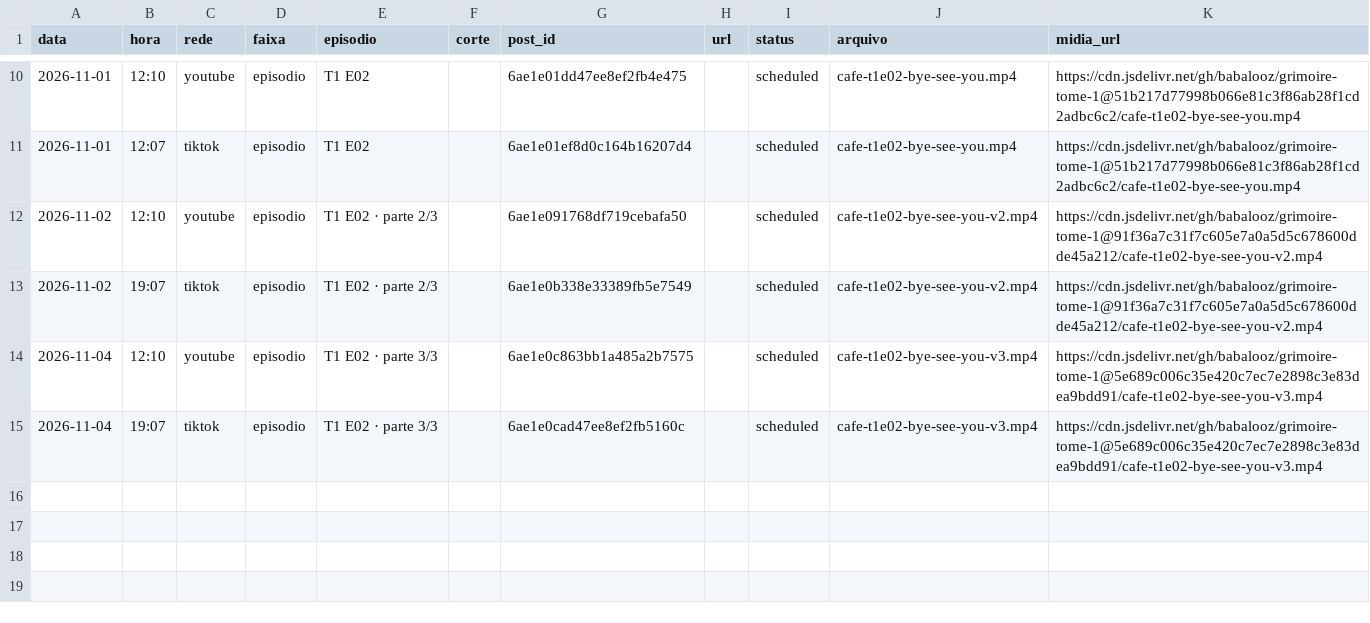
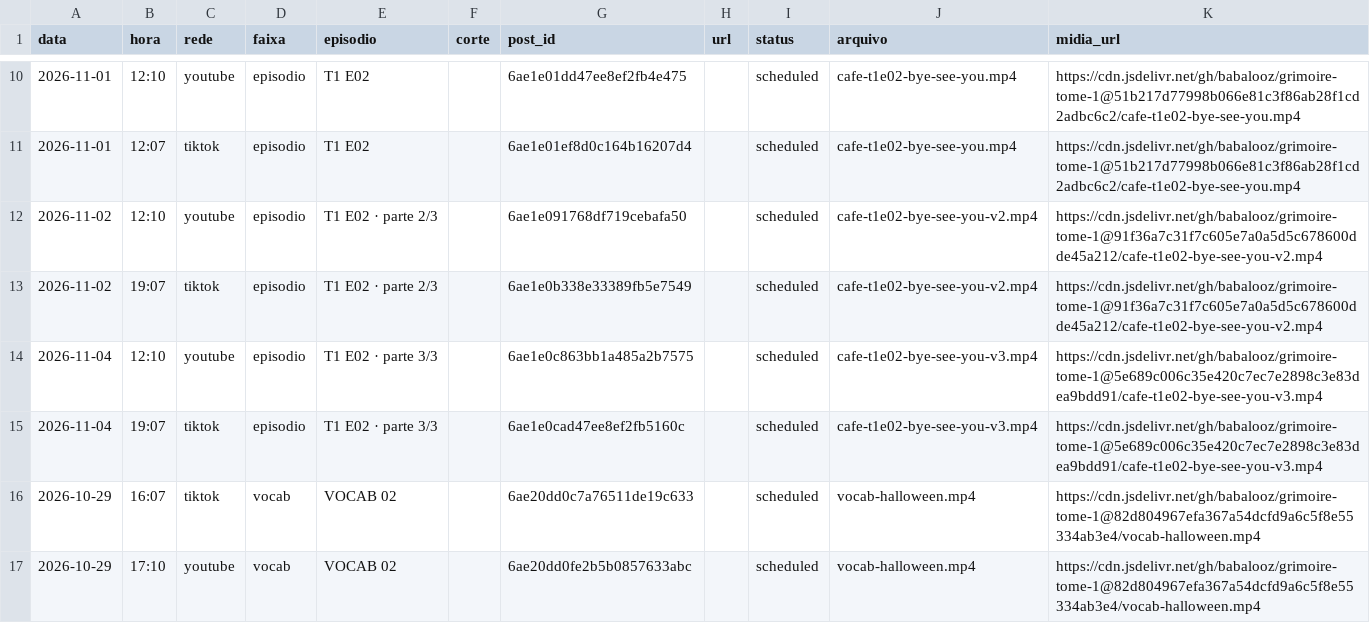
Before and after one commit to babalooz/grimoire-tome-1, a CSV file: canal-idiomas/publicados.csv, drawn as a sheet; only a part is shown, gaps mark what is left out; the diff names each change by its address in the sheet, - before the commit and + after, or states it on an @@ line.

```diff
--- a/canal-idiomas/publicados.csv
+++ b/canal-idiomas/publicados.csv
+row 16: 2026-10-29 | 16:07 | tiktok | vocab | VOCAB 02 |  | 6ae20dd0c7a76511de19c633 |  | scheduled | vocab-halloween.mp4 | https://cdn.jsdelivr.net/gh/babalooz/grimoire-tome-1@82d804967efa367a54dcfd9a6c5f8e55334ab3e4/vocab-halloween.mp4
+row 17: 2026-10-29 | 17:10 | youtube | vocab | VOCAB 02 |  | 6ae20dd0fe2b5b0857633abc |  | scheduled | vocab-halloween.mp4 | https://cdn.jsdelivr.net/gh/babalooz/grimoire-tome-1@82d804967efa367a54dcfd9a6c5f8e55334ab3e4/vocab-halloween.mp4
```
Also changed, not shown: 2 other files.
